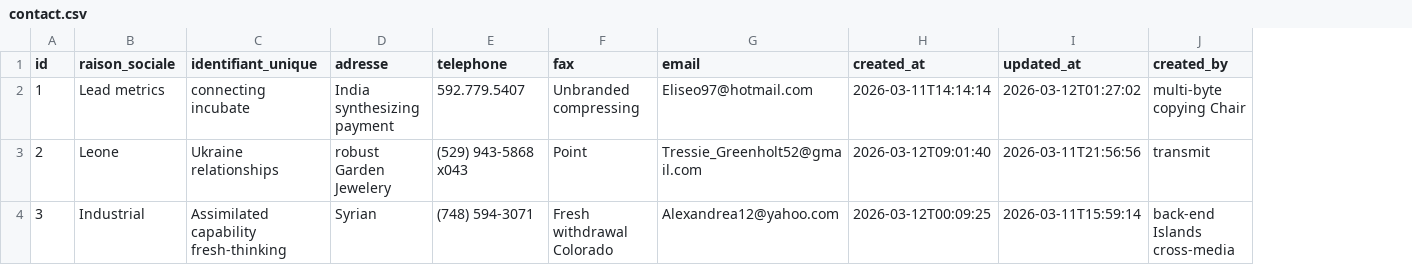
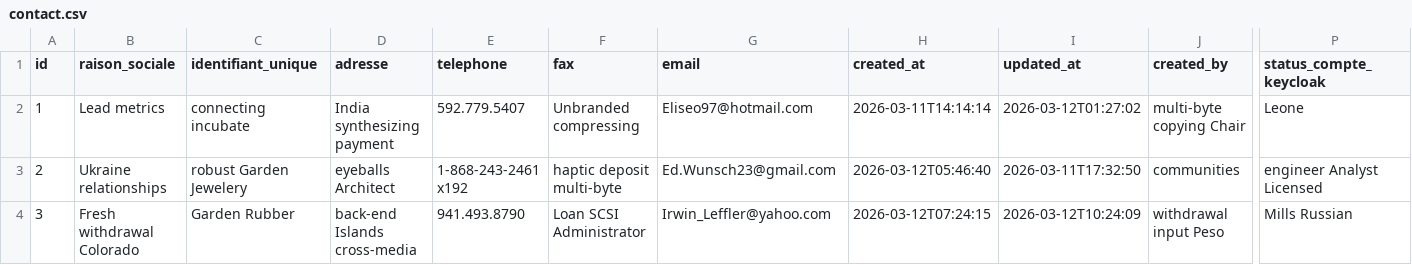
Before and after one commit to AfricomService/projectService, a CSV file: src/main/resources/config/liquibase/fake-data/contact.csv, drawn as a sheet; only a part is shown, gaps mark what is left out; the diff covers the shown part only; the diff names each change by its address in the sheet, - before the commit and + after, or states it on an @@ line.

```diff
--- a/src/main/resources/config/liquibase/fake-data/contact.csv
+++ b/src/main/resources/config/liquibase/fake-data/contact.csv
+column P (status_compte_keycloak), rows 2-4: Leone | engineer Analyst Licensed | Mills Russian
-B3 (raison_sociale): Leone
+B3 (raison_sociale): Ukraine relationships
-C3 (identifiant_unique): Ukraine relationships
+C3 (identifiant_unique): robust Garden Jewelery
-D3 (adresse): robust Garden Jewelery
+D3 (adresse): eyeballs Architect
-E3 (telephone): (529) 943-5868 x043
+E3 (telephone): 1-868-243-2461 x192
-F3 (fax): Point
+F3 (fax): haptic deposit multi-byte
-G3 (email): Tressie_Greenholt52@gmail.com
+G3 (email): Ed.Wunsch23@gmail.com
-H3 (created_at): 2026-03-12T09:01:40
+H3 (created_at): 2026-03-12T05:46:40
-I3 (updated_at): 2026-03-11T21:56:56
+I3 (updated_at): 2026-03-11T17:32:50
-J3 (created_by): transmit
+J3 (created_by): communities
-B4 (raison_sociale): Industrial
+B4 (raison_sociale): Fresh withdrawal Colorado
-C4 (identifiant_unique): Assimilated capability fresh-thinking
+C4 (identifiant_unique): Garden Rubber
-D4 (adresse): Syrian
+D4 (adresse): back-end Islands cross-media
-E4 (telephone): (748) 594-3071
+E4 (telephone): 941.493.8790
-F4 (fax): Fresh withdrawal Colorado
+F4 (fax): Loan SCSI Administrator
-G4 (email): Alexandrea12@yahoo.com
+G4 (email): Irwin_Leffler@yahoo.com
-H4 (created_at): 2026-03-12T00:09:25
+H4 (created_at): 2026-03-12T07:24:15
-I4 (updated_at): 2026-03-11T15:59:14
+I4 (updated_at): 2026-03-12T10:24:09
-J4 (created_by): back-end Islands cross-media
+J4 (created_by): withdrawal input Peso
```
Also changed, not shown: 108 edited cells elsewhere in this file, 6 other files.
